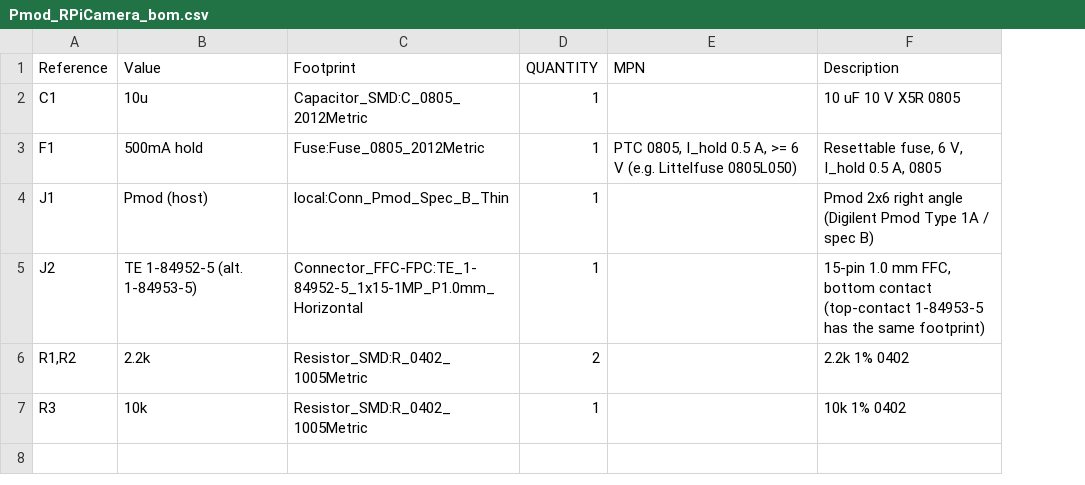
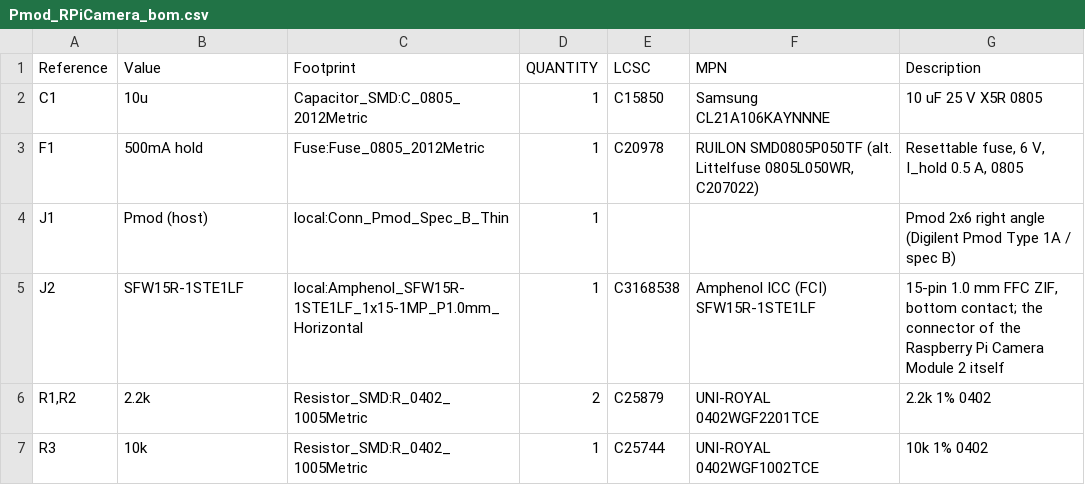
Before and after one commit to ciniml/fpga_samples, a CSV file: eda/csi_capture/hw/Pmod_RPiCamera/fab/Pmod_RPiCamera_bom.csv, drawn as a sheet; addresses are those after the commit; the diff names each change by its address in the sheet, - before the commit and + after, or states it on an @@ line.

```diff
--- a/eda/csi_capture/hw/Pmod_RPiCamera/fab/Pmod_RPiCamera_bom.csv
+++ b/eda/csi_capture/hw/Pmod_RPiCamera/fab/Pmod_RPiCamera_bom.csv
+column E (LCSC), rows 2-7: C15850 | C20978 |  | C3168538 | C25879 | C25744
-F2 (MPN): (empty)
+F2 (MPN): Samsung CL21A106KAYNNNE
-G2 (Description): 10 uF 10 V X5R 0805
+G2 (Description): 10 uF 25 V X5R 0805
-F3 (MPN): PTC 0805, I_hold 0.5 A, >= 6 V (e.g. Littelfuse 0805L050)
+F3 (MPN): RUILON SMD0805P050TF (alt. Littelfuse 0805L050WR, C207022)
-B5 (Value): TE 1-84952-5 (alt. 1-84953-5)
+B5 (Value): SFW15R-1STE1LF
-C5 (Footprint): Connector_FFC-FPC:TE_1-84952-5_1x15-1MP_P1.0mm_Horizontal
+C5 (Footprint): local:Amphenol_SFW15R-1STE1LF_1x15-1MP_P1.0mm_Horizontal
-F5 (MPN): (empty)
+F5 (MPN): Amphenol ICC (FCI) SFW15R-1STE1LF
-G5 (Description): …1.0 mm FFC, bottom contact (top-contact 1-84953-5 has the same footprint)
+G5 (Description): …1.0 mm FFC ZIF, bottom contact; the connector of the Raspberry Pi Camera Module 2 itself
-F6 (MPN): (empty)
+F6 (MPN): UNI-ROYAL 0402WGF2201TCE
-F7 (MPN): (empty)
+F7 (MPN): UNI-ROYAL 0402WGF1002TCE
```
Also changed, not shown: eda/csi_capture/hw/Pmod_RPiCamera/fab/Pmod_RPiCamera_pos.csv, 26 other files.
